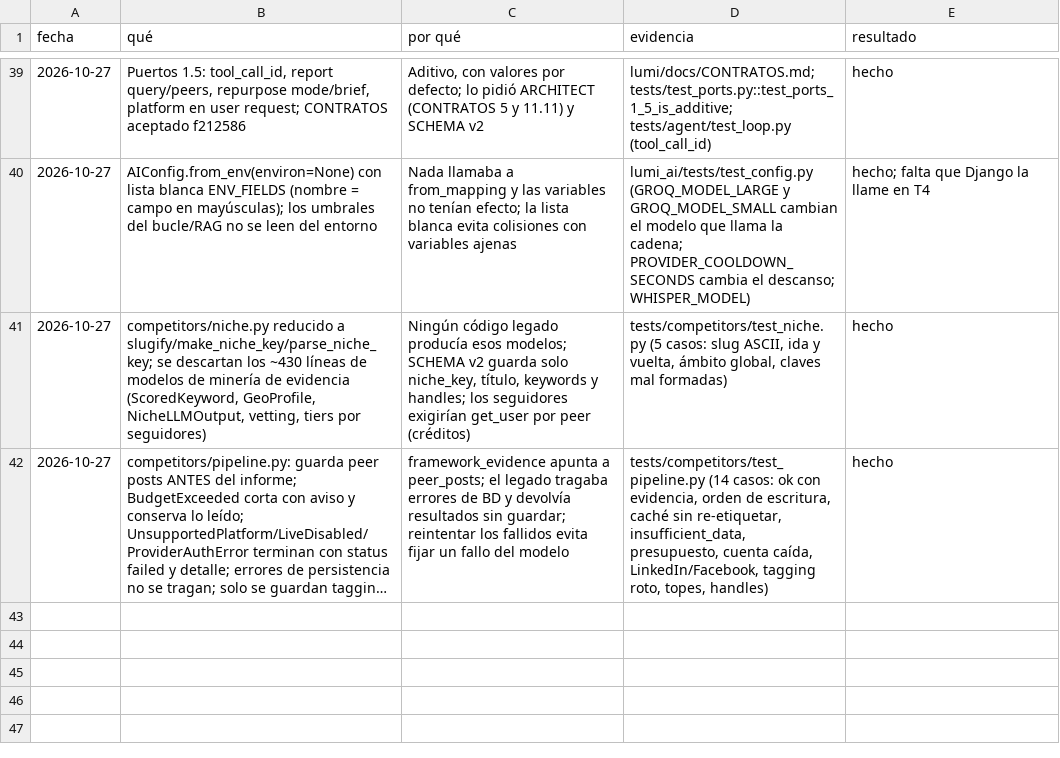
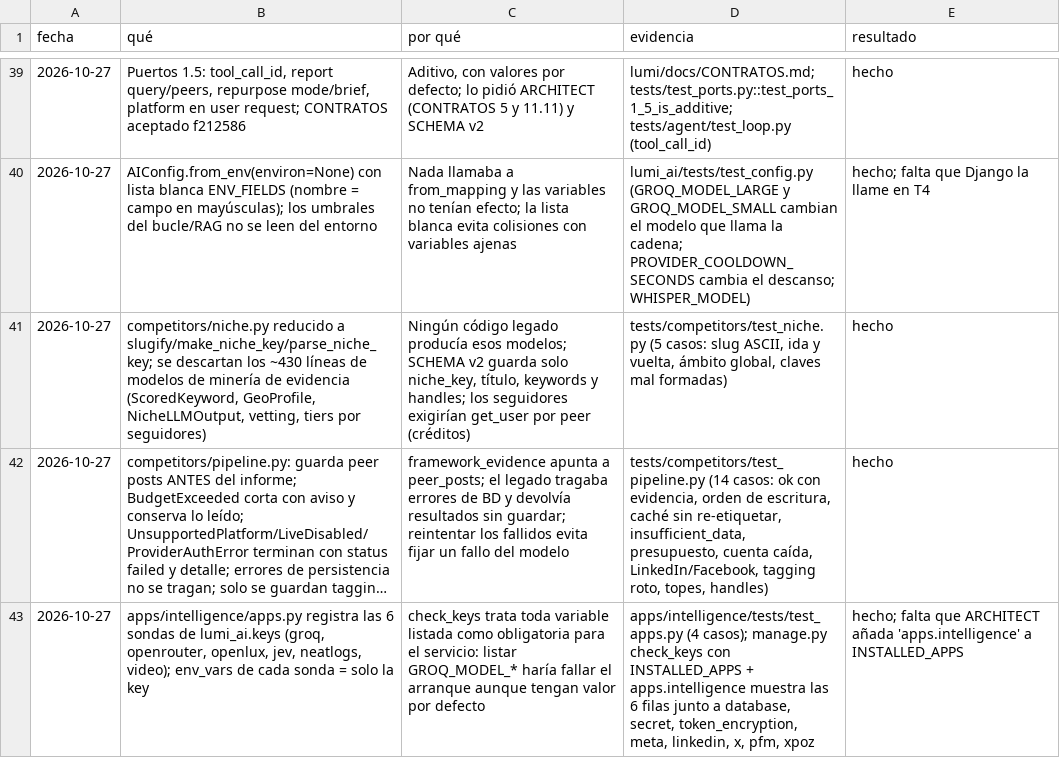
Before and after one commit to Ateh-Ugoji/Lumi-agent, a TSV file: lumi/plan/estado/INTELLIGENCE-decisiones.tsv, drawn as a sheet; only a part is shown, gaps mark what is left out; long unchanged cells end in …; the diff names each change by its address in the sheet, - before the commit and + after, or states it on an @@ line.

Commit message:
[INTELLIGENCE] apps/intelligence: registra las sondas de keys en check_keys (groq, openrouter, openlux, jev, neatlogs, video)

```diff
--- a/lumi/plan/estado/INTELLIGENCE-decisiones.tsv
+++ b/lumi/plan/estado/INTELLIGENCE-decisiones.tsv
+row 43: 2026-10-27 | apps/intelligence/apps.py registra las 6 sondas de lumi_ai.keys (groq, openrouter, openlux, jev, neatlogs, video); env_vars de cada sonda = solo la key | check_keys trata toda variable listada como obligatoria para el servicio: listar GROQ_MODEL_* haría fallar el arranque aunque tengan valor por defecto | apps/intelligence/tests/test_apps.py (4 casos); manage.py check_keys con INSTALLED_APPS + apps.intelligence muestra las 6 filas junto a database, secret, token_encryption, meta, linkedin, x, pfm, xpoz | hecho; falta que ARCHITECT añada 'apps.intelligence' a INSTALLED_APPS
```
Also changed, not shown: 5 other files.
